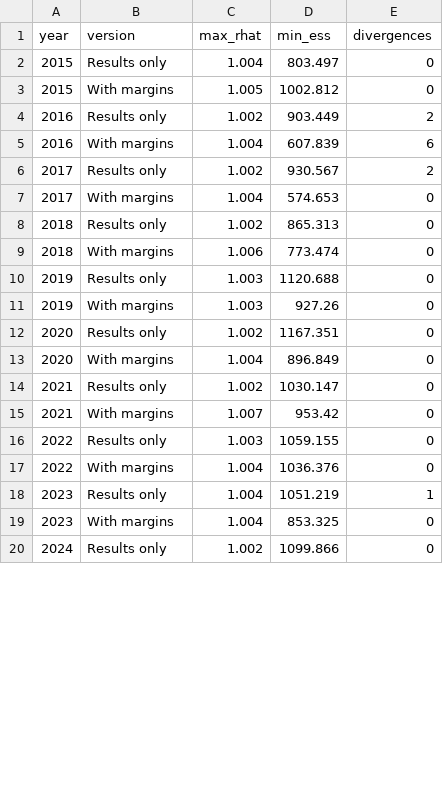
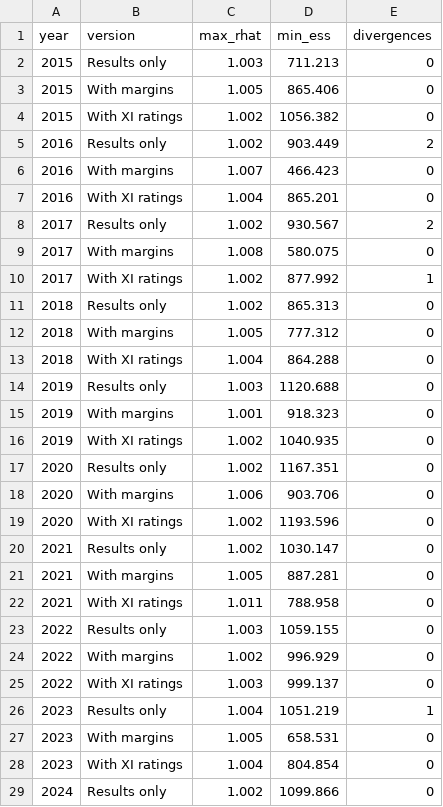
Before and after one commit to varshanct/ashes-2027, a CSV file: figures/rolling_backtest_checks.csv, drawn as a sheet; only a part is shown; the diff covers the shown part only.

```diff
--- a/figures/rolling_backtest_checks.csv
+++ b/figures/rolling_backtest_checks.csv
@@ -1,20 +1,29 @@
 year,version,max_rhat,min_ess,divergences
-2015,Results only,1.004,803.497,0
-2015,With margins,1.005,1002.812,0
+2015,Results only,1.003,711.213,0
+2015,With margins,1.005,865.406,0
+2015,With XI ratings,1.002,1056.382,0
 2016,Results only,1.002,903.449,2
-2016,With margins,1.004,607.839,6
+2016,With margins,1.007,466.423,0
+2016,With XI ratings,1.004,865.201,0
 2017,Results only,1.002,930.567,2
-2017,With margins,1.004,574.653,0
+2017,With margins,1.008,580.075,0
+2017,With XI ratings,1.002,877.992,1
 2018,Results only,1.002,865.313,0
-2018,With margins,1.006,773.474,0
+2018,With margins,1.005,777.312,0
+2018,With XI ratings,1.004,864.288,0
 2019,Results only,1.003,1120.688,0
-2019,With margins,1.003,927.26,0
+2019,With margins,1.001,918.323,0
+2019,With XI ratings,1.002,1040.935,0
 2020,Results only,1.002,1167.351,0
-2020,With margins,1.004,896.849,0
+2020,With margins,1.006,903.706,0
+2020,With XI ratings,1.002,1193.596,0
 2021,Results only,1.002,1030.147,0
-2021,With margins,1.007,953.42,0
+2021,With margins,1.005,887.281,0
+2021,With XI ratings,1.011,788.958,0
 2022,Results only,1.003,1059.155,0
-2022,With margins,1.004,1036.376,0
+2022,With margins,1.002,996.929,0
+2022,With XI ratings,1.003,999.137,0
 2023,Results only,1.004,1051.219,1
-2023,With margins,1.004,853.325,0
+2023,With margins,1.005,658.531,0
+2023,With XI ratings,1.004,804.854,0
 2024,Results only,1.002,1099.866,0
```
Also changed, not shown: 3 added rows and 2 edited cells elsewhere in this file, figures/rolling_backtest_scores.csv, figures/rolling_backtest_tests.csv, 2 other files.
